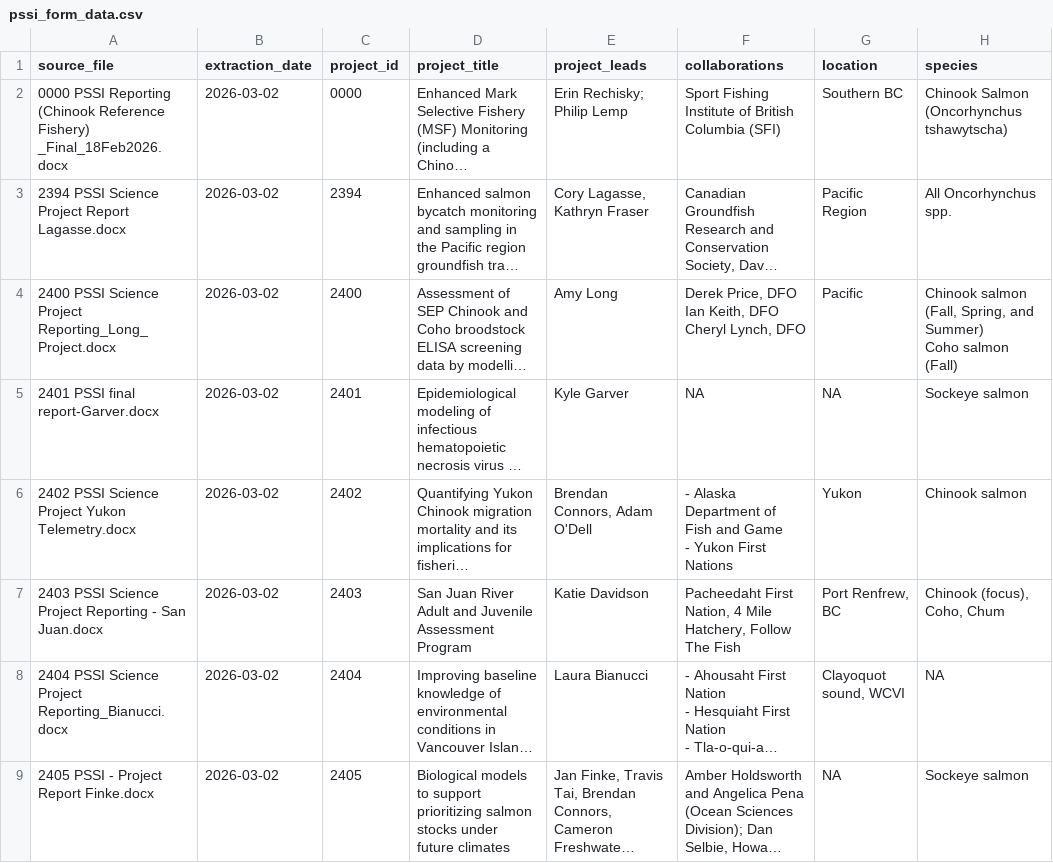
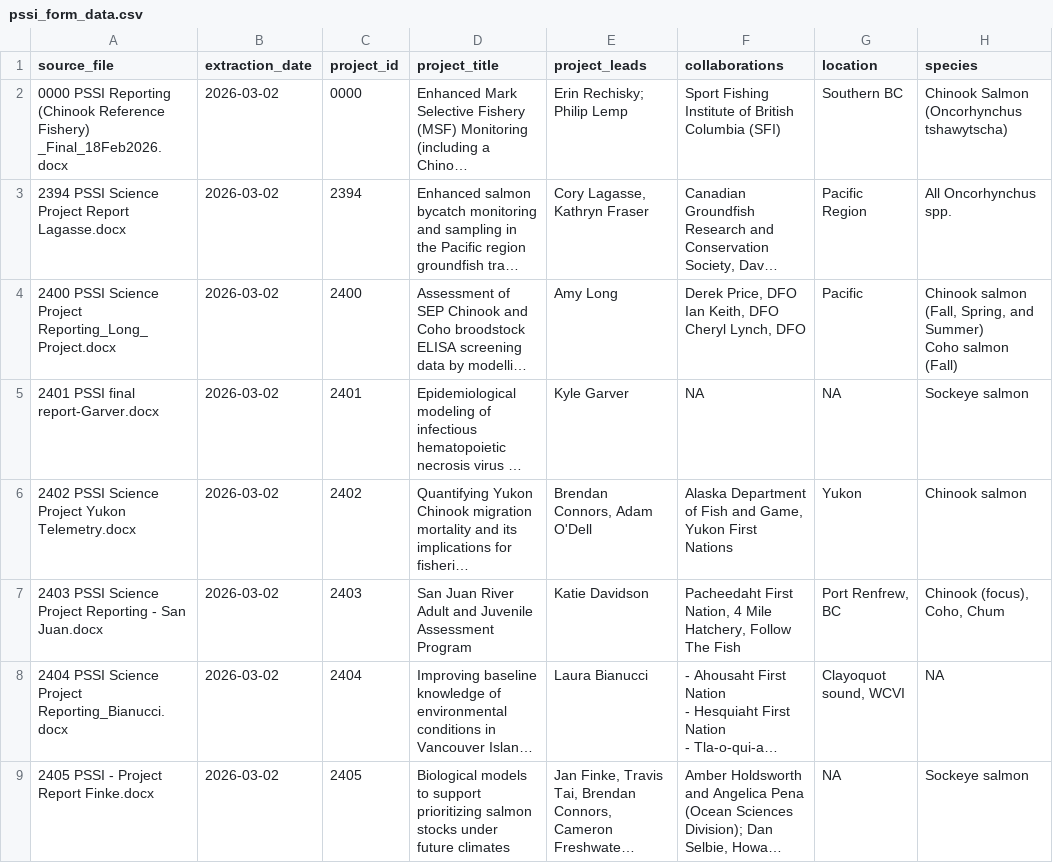
Before and after one commit to ennsjoe/PSSI-final-tech-report, a CSV file: data/processed/pssi_form_data.csv, drawn as a sheet; only a part is shown; long unchanged cells end in …; ↵ is a line break in a cell; the diff covers the shown part only; the diff names each change by its address in the sheet, - before the commit and + after, or states it on an @@ line.

Commit message:
Revised to also read images aas tables if they exist

```diff
--- a/data/processed/pssi_form_data.csv
+++ b/data/processed/pssi_form_data.csv
-F6 (collaborations): - Alaska Department of Fish and Game ↵ - Yukon First…
+F6 (collaborations): Alaska Department of Fish and Game, Yukon First…
```
Also changed, not shown: 1 added row elsewhere in this file, data/processed/pssi_form_data_altered.csv, 1 other file.
